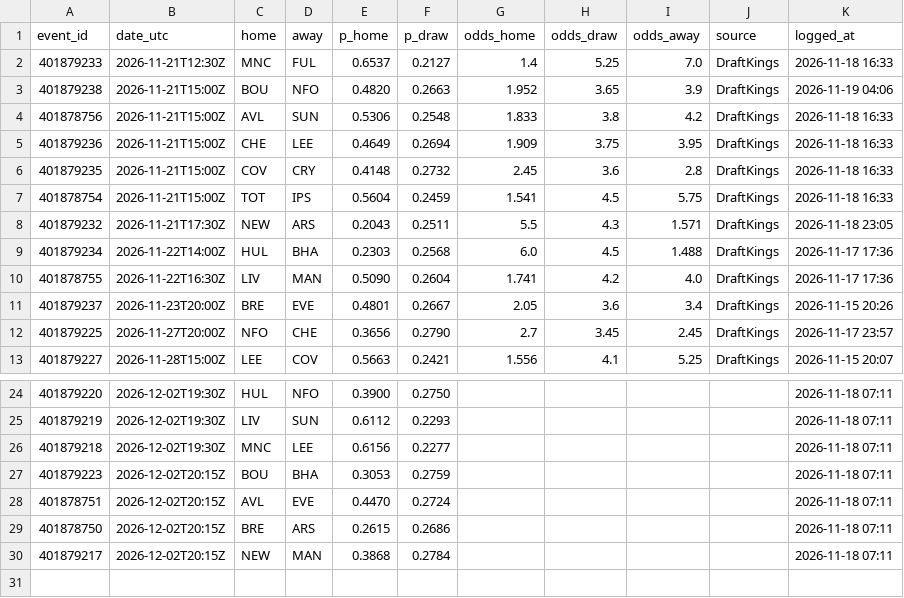
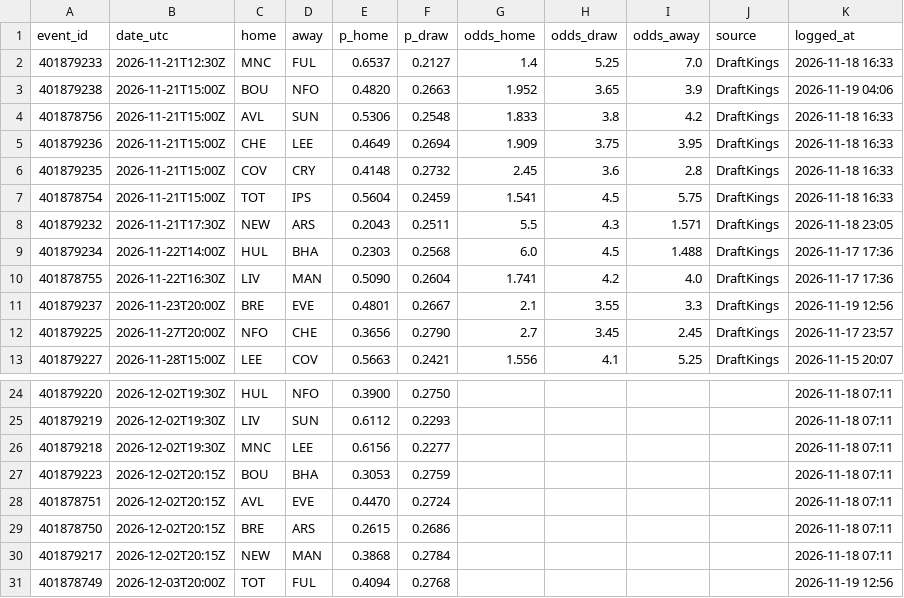
Before and after one commit to neuron12345/sportbayes, a CSV file: data/epl_predictions.csv, drawn as a sheet; only a part is shown, gaps mark what is left out.

```diff
--- a/data/epl_predictions.csv
+++ b/data/epl_predictions.csv
@@ -10,3 +10,3 @@ event_id,date_utc,home,away,p_home,p_draw,odds_home,odds_draw,odds_away,source,l
 401878755,2026-11-22T16:30Z,LIV,MAN,0.5090,0.2604,1.741,4.2,4.0,DraftKings,2026-11-17 17:36
-401879237,2026-11-23T20:00Z,BRE,EVE,0.4801,0.2667,2.05,3.6,3.4,DraftKings,2026-11-15 20:26
+401879237,2026-11-23T20:00Z,BRE,EVE,0.4801,0.2667,2.1,3.55,3.3,DraftKings,2026-11-19 12:56
 401879225,2026-11-27T20:00Z,NFO,CHE,0.3656,0.2790,2.7,3.45,2.45,DraftKings,2026-11-17 23:57
@@ -30 +30,2 @@ event_id,date_utc,home,away,p_home,p_draw,odds_home,odds_draw,odds_away,source,l
 401879217,2026-12-02T20:15Z,NEW,MAN,0.3868,0.2784,,,,,2026-11-18 07:11
+401878749,2026-12-03T20:00Z,TOT,FUL,0.4094,0.2768,,,,,2026-11-19 12:56
```
Also changed, not shown: data/games.csv, data/ligue1_predictions.csv, 19 other files.
